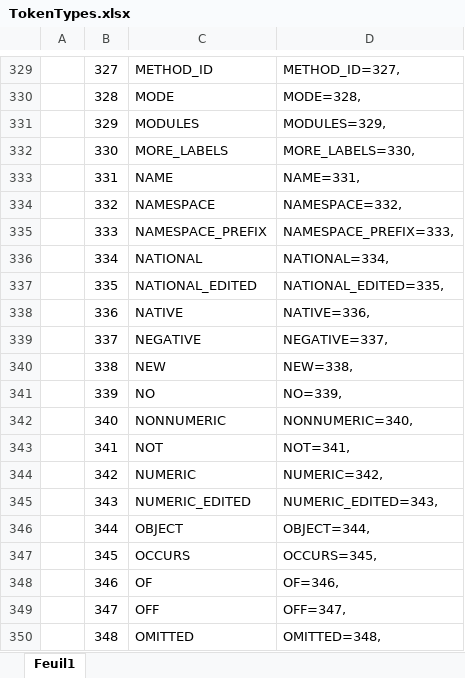
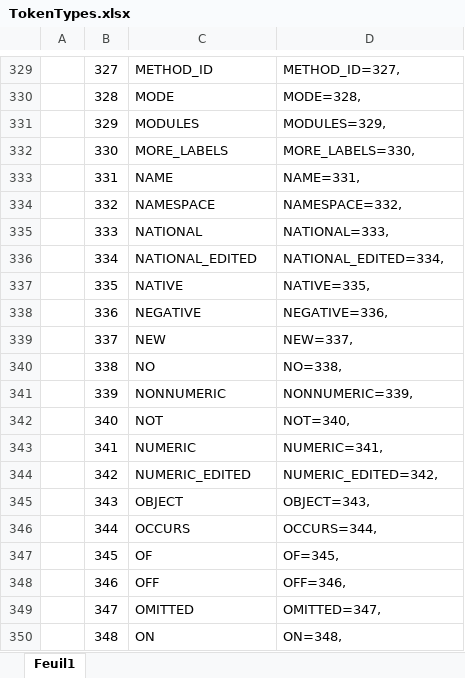
Before and after one commit to TypeCobolTeam/TypeCobol, an Excel workbook: TypeCobol.Grammar/Grammars/Cobol/TokenTypes.xlsx, sheet Feuil1, drawn as a sheet; only a part is shown, gaps mark what is left out; values as stored, in another font and other column widths than the file's, no borders; conditional formats not drawn; the diff covers the shown part only; the diff names each change by its address in the sheet, - before the commit and + after, or states it on an @@ line.

Commit message:
#578, remove NAMESPACE-PREFIX Token, add predicate

```diff
--- a/TypeCobol.Grammar/Grammars/Cobol/TokenTypes.xlsx (sheet Feuil1)
+++ b/TypeCobol.Grammar/Grammars/Cobol/TokenTypes.xlsx (sheet Feuil1)
-C335: NAMESPACE_PREFIX
+C335: NATIONAL
-D335: NAMESPACE_PREFIX=333,
+D335: NATIONAL=333,
-C336: NATIONAL
+C336: NATIONAL_EDITED
-D336: NATIONAL=334,
+D336: NATIONAL_EDITED=334,
-C337: NATIONAL_EDITED
+C337: NATIVE
-D337: NATIONAL_EDITED=335,
+D337: NATIVE=335,
-C338: NATIVE
+C338: NEGATIVE
-D338: NATIVE=336,
+D338: NEGATIVE=336,
-C339: NEGATIVE
+C339: NEW
-D339: NEGATIVE=337,
+D339: NEW=337,
-C340: NEW
+C340: NO
-D340: NEW=338,
+D340: NO=338,
-C341: NO
+C341: NONNUMERIC
-D341: NO=339,
+D341: NONNUMERIC=339,
-C342: NONNUMERIC
+C342: NOT
-D342: NONNUMERIC=340,
+D342: NOT=340,
-C343: NOT
+C343: NUMERIC
-D343: NOT=341,
+D343: NUMERIC=341,
-C344: NUMERIC
+C344: NUMERIC_EDITED
-D344: NUMERIC=342,
+D344: NUMERIC_EDITED=342,
-C345: NUMERIC_EDITED
+C345: OBJECT
-D345: NUMERIC_EDITED=343,
+D345: OBJECT=343,
-C346: OBJECT
+C346: OCCURS
-D346: OBJECT=344,
+D346: OCCURS=344,
-C347: OCCURS
+C347: OF
-D347: OCCURS=345,
+D347: OF=345,
-C348: OF
+C348: OFF
-D348: OF=346,
+D348: OFF=346,
-C349: OFF
+C349: OMITTED
-D349: OFF=347,
+D349: OMITTED=347,
-C350: OMITTED
+C350: ON
-D350: OMITTED=348,
+D350: ON=348,
```
Also changed, not shown: 1 removed row and 222 edited cells elsewhere in this sheet, 4 other files.
